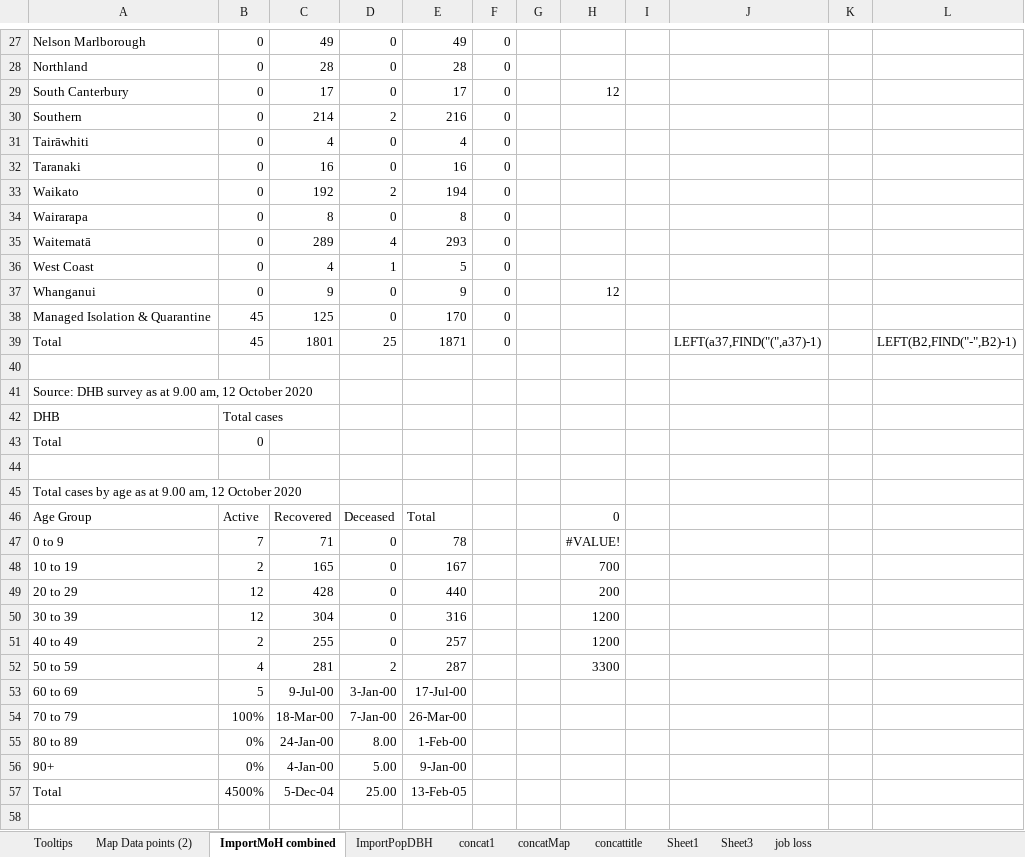
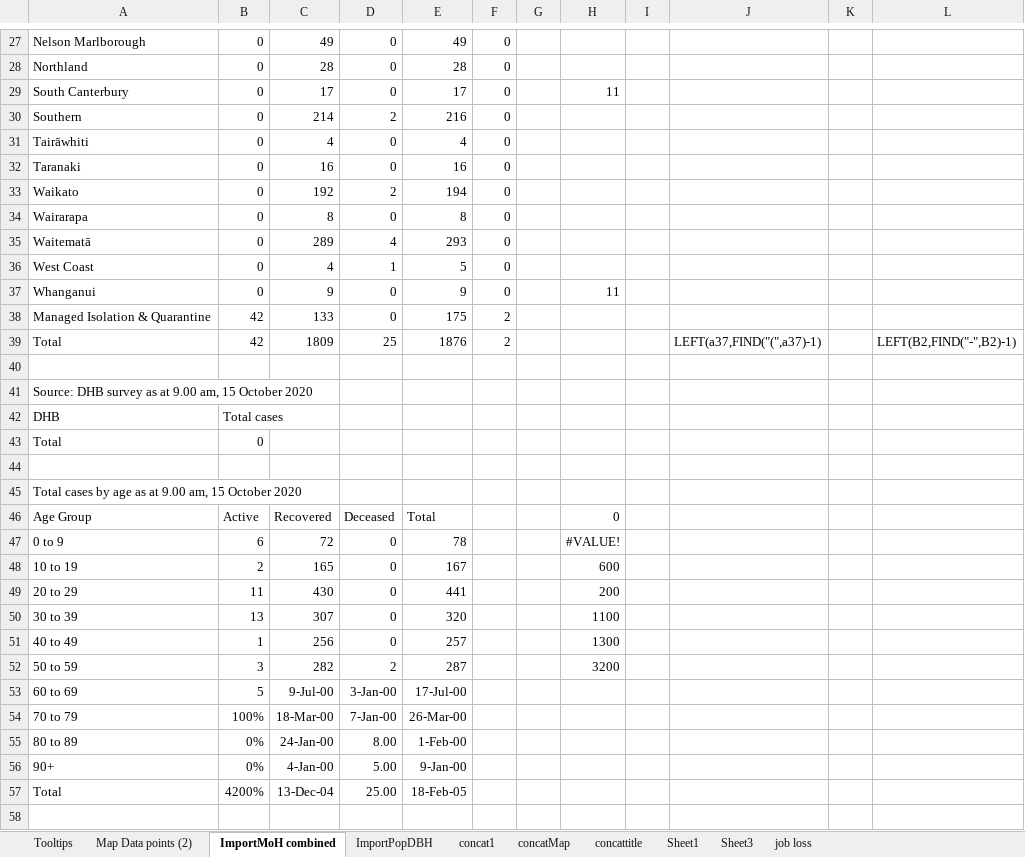
Before and after one commit to drakemax/TestGraphPage, an Excel workbook: NZMoH20200817.xlsx, sheet ImportMoH combined, drawn as a sheet; only a part is shown, gaps mark what is left out; values as stored, in another font and other column widths than the file's, no borders; the diff covers the shown part only; the diff names each change by its address in the sheet, - before the commit and + after, or states it on an @@ line.

```diff
--- a/NZMoH20200817.xlsx (sheet ImportMoH combined)
+++ b/NZMoH20200817.xlsx (sheet ImportMoH combined)
-H29: 12
+H29: 11
-H37: 12
+H37: 11
-B38:B39: 45
+B38:B39: 42
-C38: 125
+C38: 133
-E38: 170
+E38: 175
-F38:F39: 0
+F38:F39: 2
-C39: 1801
+C39: 1809
-E39: 1871
+E39: 1876
-A41: …9.00 am, 12 October 2020
+A41: …9.00 am, 15 October 2020
-A45: …9.00 am, 12 October 2020
+A45: …9.00 am, 15 October 2020
-B47: 7
+B47: 6
-C47: 71
+C47: 72
-H48: 700
+H48: 600
-B49: 12
+B49: 11
-C49: 428
+C49: 430
-E49: 440
+E49: 441
-B50: 12
+B50: 13
-C50: 304
+C50: 307
-E50: 316
+E50: 320
-H50: 1200
+H50: 1100
-B51: 2
+B51: 1
-C51: 255
+C51: 256
-H51: 1200
+H51: 1300
-B52: 4
+B52: 3
-C52: 281
+C52: 282
-H52: 3300
+H52: 3200
-B57: 4500%
+B57: 4200%
-C57: 5-Dec-04
+C57: 13-Dec-04
-E57: 13-Feb-05
+E57: 18-Feb-05
```
Also changed, not shown: 1 added row, 229 removed rows and 9 edited cells elsewhere in this sheet, sheet Map Data points (2), sheet Tooltips, 1 other file.
